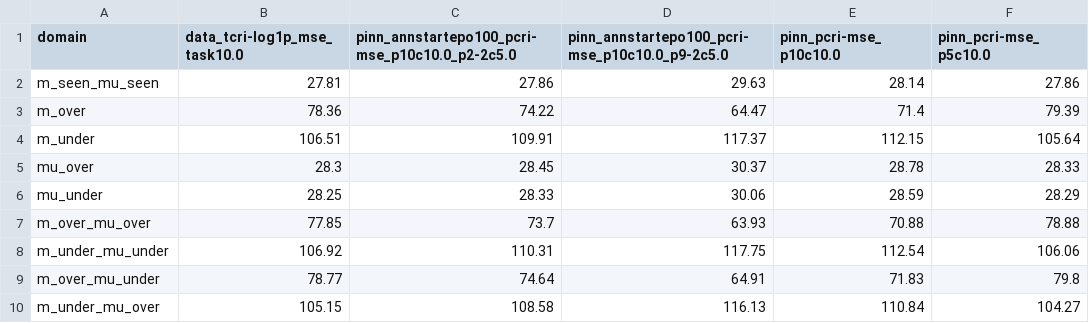
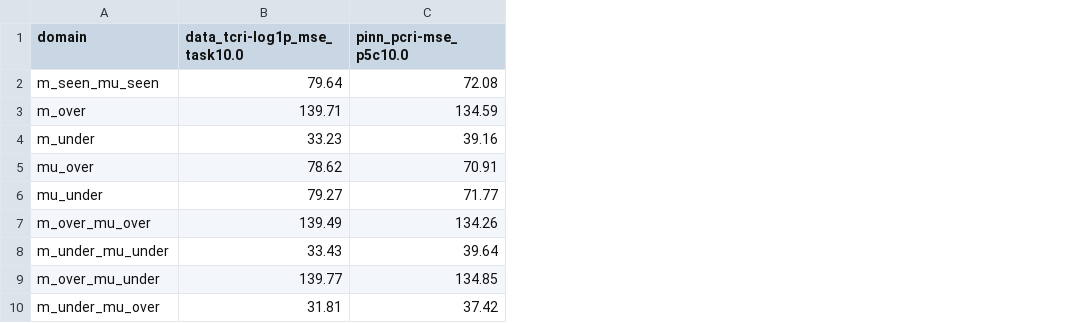
Before and after one commit to koyo-8144/offline_training_phypush, a CSV file: comparison_results/mass_smape_wide.csv, drawn as a sheet; removed rows and columns are numbered as before the commit, all else as after; the diff names each change by its address in the sheet, - before the commit and + after, or states it on an @@ line.

```diff
--- a/comparison_results/mass_smape_wide.csv
+++ b/comparison_results/mass_smape_wide.csv
-column C, rows 1-10: pinn_annstartepo100_pcri-mse_p10c10.0_p2-2c5.0 | 27.86 | 74.22 | 109.91 | 28.45 | 28.33 | 73.7 | 110.31 | 74.64 | 108.58
-column D, rows 1-10: pinn_annstartepo100_pcri-mse_p10c10.0_p9-2c5.0 | 29.63 | 64.47 | 117.37 | 30.37 | 30.06 | 63.93 | 117.75 | 64.91 | 116.13
-column E (pinn_pcri-mse_p10c10.0), rows 2-10: 28.14 | 71.4 | 112.15 | 28.78 | 28.59 | 70.88 | 112.54 | 71.83 | 110.84
-B2 (data_tcri-log1p_mse_task10.0): 27.81
+B2 (data_tcri-log1p_mse_task10.0): 79.64
-C2 (pinn_pcri-mse_p5c10.0): 27.86
+C2 (pinn_pcri-mse_p5c10.0): 72.08
-B3 (data_tcri-log1p_mse_task10.0): 78.36
+B3 (data_tcri-log1p_mse_task10.0): 139.71
-C3 (pinn_pcri-mse_p5c10.0): 79.39
+C3 (pinn_pcri-mse_p5c10.0): 134.59
-B4 (data_tcri-log1p_mse_task10.0): 106.51
+B4 (data_tcri-log1p_mse_task10.0): 33.23
-C4 (pinn_pcri-mse_p5c10.0): 105.64
+C4 (pinn_pcri-mse_p5c10.0): 39.16
-B5 (data_tcri-log1p_mse_task10.0): 28.3
+B5 (data_tcri-log1p_mse_task10.0): 78.62
-C5 (pinn_pcri-mse_p5c10.0): 28.33
+C5 (pinn_pcri-mse_p5c10.0): 70.91
-B6 (data_tcri-log1p_mse_task10.0): 28.25
+B6 (data_tcri-log1p_mse_task10.0): 79.27
-C6 (pinn_pcri-mse_p5c10.0): 28.29
+C6 (pinn_pcri-mse_p5c10.0): 71.77
-B7 (data_tcri-log1p_mse_task10.0): 77.85
+B7 (data_tcri-log1p_mse_task10.0): 139.49
-C7 (pinn_pcri-mse_p5c10.0): 78.88
+C7 (pinn_pcri-mse_p5c10.0): 134.26
-B8 (data_tcri-log1p_mse_task10.0): 106.92
+B8 (data_tcri-log1p_mse_task10.0): 33.43
-C8 (pinn_pcri-mse_p5c10.0): 106.06
+C8 (pinn_pcri-mse_p5c10.0): 39.64
-B9 (data_tcri-log1p_mse_task10.0): 78.77
+B9 (data_tcri-log1p_mse_task10.0): 139.77
-C9 (pinn_pcri-mse_p5c10.0): 79.8
+C9 (pinn_pcri-mse_p5c10.0): 134.85
-B10 (data_tcri-log1p_mse_task10.0): 105.15
+B10 (data_tcri-log1p_mse_task10.0): 31.81
-C10 (pinn_pcri-mse_p5c10.0): 104.27
+C10 (pinn_pcri-mse_p5c10.0): 37.42
```
Also changed, not shown: comparison_results/fric_r2_wide.csv, comparison_results/mass_nmae_wide.csv, 29 other files.
